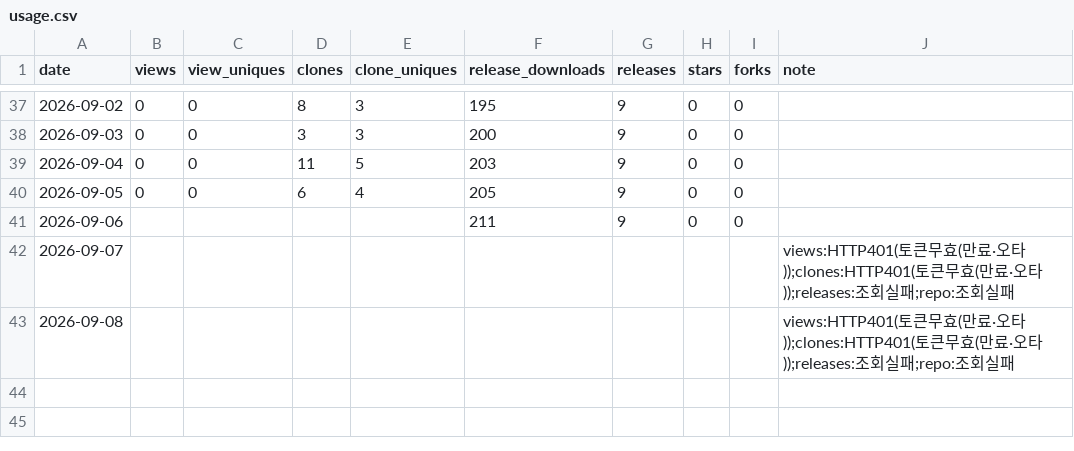
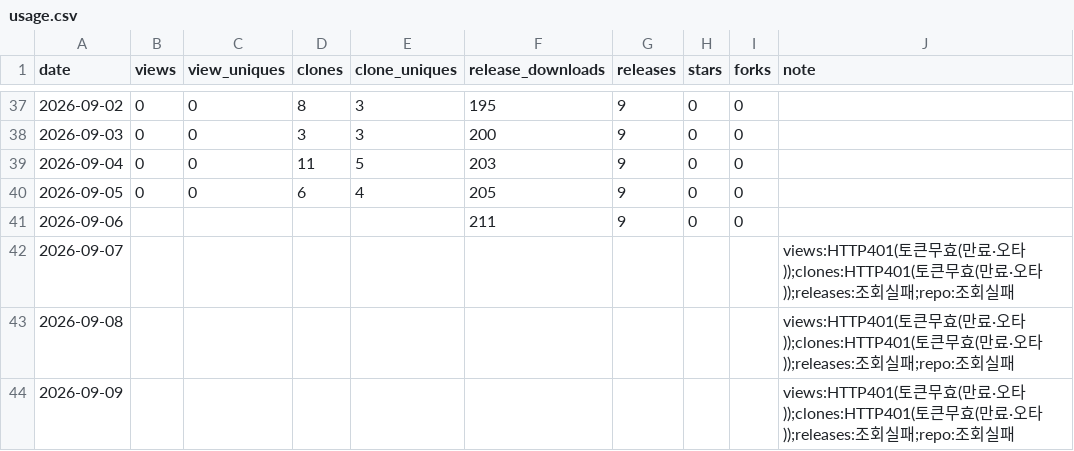
Before and after one commit to rubatoyd/nl-openapi-mcp, a CSV file: docs/usage.csv, drawn as a sheet; only a part is shown, gaps mark what is left out; the diff names each change by its address in the sheet, - before the commit and + after, or states it on an @@ line.

```diff
--- a/docs/usage.csv
+++ b/docs/usage.csv
+row 44: 2026-09-09 |  |  |  |  |  |  |  |  | views:HTTP401(토큰무효(만료·오타));clones:HTTP401(토큰무효(만료·오타));releases:조회실패;repo:조회실패
```
Also changed, not shown: 2 other files.
